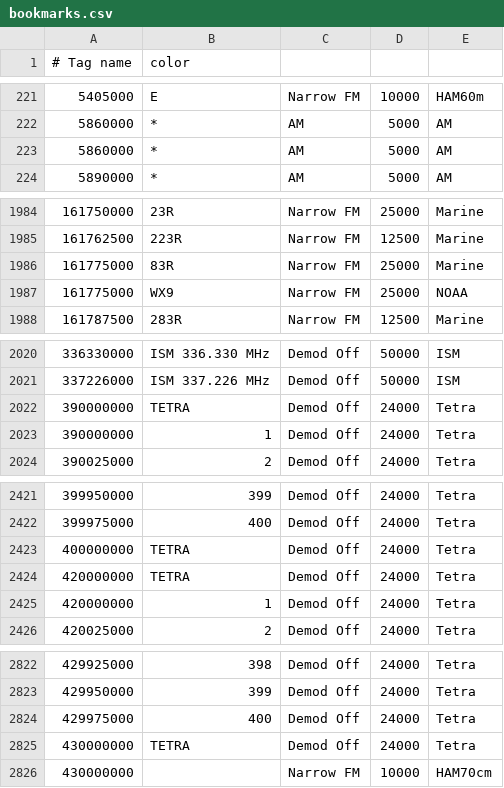
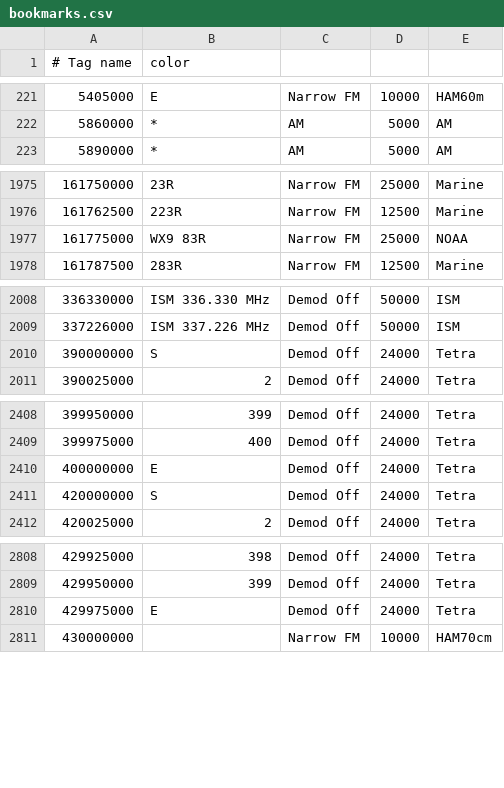
Before and after one commit to jalsaman/sdr, a CSV file: gqrx/bookmarks.csv, drawn as a sheet; only a part is shown, gaps mark what is left out; removed rows and columns are numbered as before the commit, all else as after; the diff covers the shown part only; the diff names each change by its address in the sheet, - before the commit and + after, or states it on an @@ line.

```diff
--- a/gqrx/bookmarks.csv
+++ b/gqrx/bookmarks.csv
-row 223: 5860000 | * | AM | 5000 | AM
-row 1986: 161775000 | 83R | Narrow FM | 25000 | Marine
-B1977 (color): WX9
+B1977 (color): WX9 83R
-B2010 (color): TETRA
+B2010 (color): S
-row 2023: 390000000 | 1 | Demod Off | 24000 | Tetra
-B2410 (color): TETRA
+B2410 (color): E
-B2411 (color): TETRA
+B2411 (color): S
-row 2425: 420000000 | 1 | Demod Off | 24000 | Tetra
-B2810 (color): 400
+B2810 (color): E
-row 2825: 430000000 | TETRA | Demod Off | 24000 | Tetra
```
Also changed, not shown: 10 removed rows and 7 edited cells elsewhere in this file.
